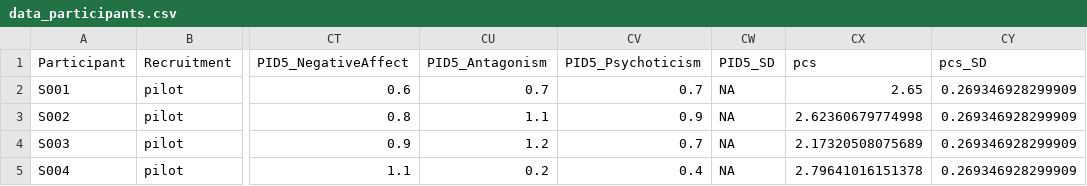
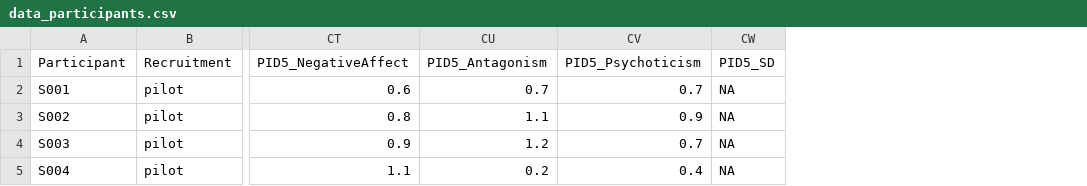
Before and after one commit to RealityBending/IllusionGamePhenomenologicalControl, a CSV file: data/data_participants.csv, drawn as a sheet; only a part is shown, gaps mark what is left out; the diff names each change by its address in the sheet, - before the commit and + after, or states it on an @@ line.

```diff
--- a/data/data_participants.csv
+++ b/data/data_participants.csv
-column CX (pcs), rows 2-5: 2.65 | 2.62360679774998 | 2.17320508075689 | 2.79641016151378
-column CY (pcs_SD), rows 2-5: all 0.269346928299909
```
Also changed, not shown: 19 other files.
